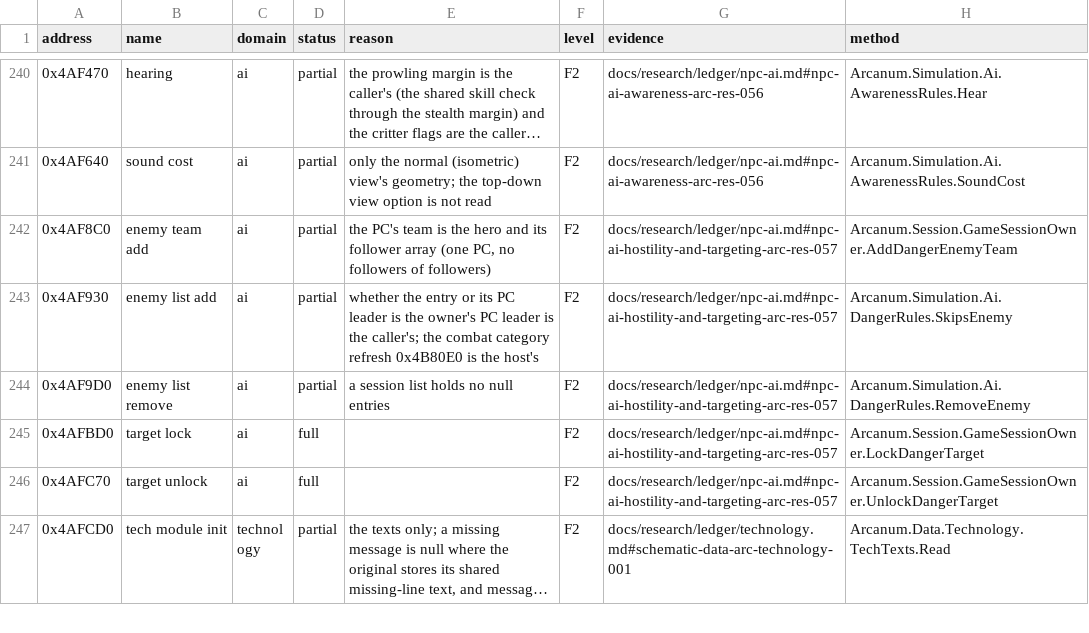
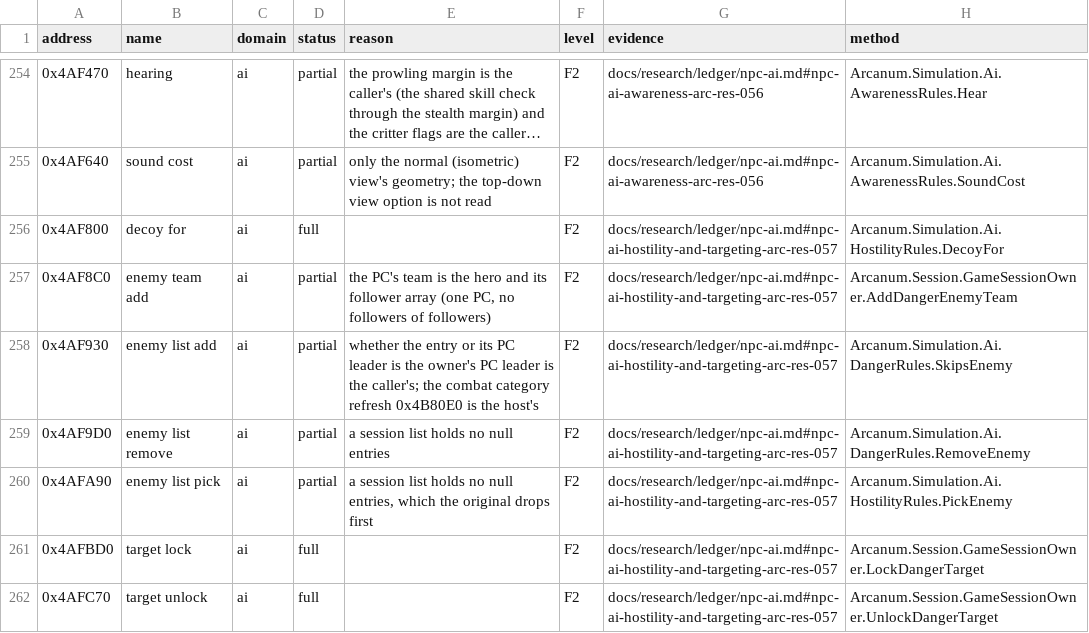
Before and after one commit to Simarglok/arcanum-steamwoven, a CSV file: docs/verification/functions.csv, drawn as a sheet; only a part is shown, gaps mark what is left out; the shorter side is filled out with more unchanged rows; long unchanged cells end in …; the diff covers the shown part only.

```diff
--- a/docs/verification/functions.csv
+++ b/docs/verification/functions.csv
@@ -241,2 +255,3 @@ address,name,domain,status,reason,level,evidence,method
 0x4AF640,sound cost,ai,partial,"only the normal (isometric) view's geometry; the top-down view option is not read",F2,docs/research/ledger/npc-ai.md#npc-ai-awareness-arc-res-056,Arcanum.Simulation.Ai.AwarenessRules.SoundCost
+0x4AF800,decoy for,ai,full,,F2,docs/research/ledger/npc-ai.md#npc-ai-hostility-and-targeting-arc-res-057,Arcanum.Simulation.Ai.HostilityRules.DecoyFor
 0x4AF8C0,enemy team add,ai,partial,"the PC's team is the hero and its follower array (one PC, no followers of followers)",F2,docs/research/ledger/npc-ai.md#npc-ai-hostility-and-targeting-arc-res-057,Arcanum.Session.GameSessionOwner.AddDangerEnemyTeam
@@ -244,2 +259,3 @@ address,name,domain,status,reason,level,evidence,method
 0x4AF9D0,enemy list remove,ai,partial,a session list holds no null entries,F2,docs/research/ledger/npc-ai.md#npc-ai-hostility-and-targeting-arc-res-057,Arcanum.Simulation.Ai.DangerRules.RemoveEnemy
+0x4AFA90,enemy list pick,ai,partial,"a session list holds no null entries, which the original drops first",F2,docs/research/ledger/npc-ai.md#npc-ai-hostility-and-targeting-arc-res-057,Arcanum.Simulation.Ai.HostilityRules.PickEnemy
 0x4AFBD0,target lock,ai,full,,F2,docs/research/ledger/npc-ai.md#npc-ai-hostility-and-targeting-arc-res-057,Arcanum.Session.GameSessionOwner.LockDangerTarget
```
Also changed, not shown: 14 added rows and 5 edited cells elsewhere in this file, 20 other files.
